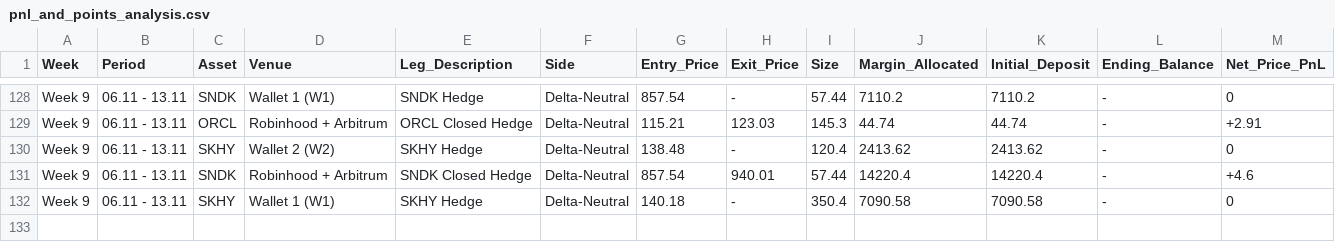
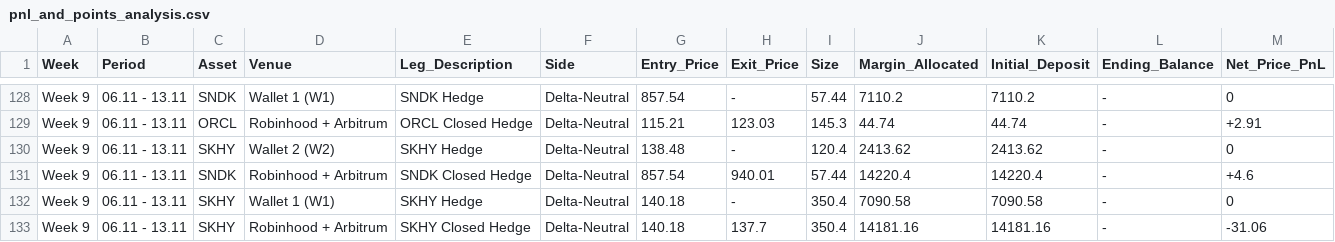
Before and after one commit to Swager2k1/lighter, a CSV file: pnl_and_points_analysis.csv, drawn as a sheet; only a part is shown, gaps mark what is left out; rows hold the shown columns only; the diff names each change by its address in the sheet, - before the commit and + after, or states it on an @@ line.

Commit message:
sync: log trade row [skip ci]

```diff
--- a/pnl_and_points_analysis.csv
+++ b/pnl_and_points_analysis.csv
+row 133: Week 9 | 06.11 - 13.11 | SKHY | Robinhood + Arbitrum | SKHY Closed Hedge | Delta-Neutral | 140.18 | 137.7 | 350.4 | 14181.16 | 14181.16 | - | -31.06
```
